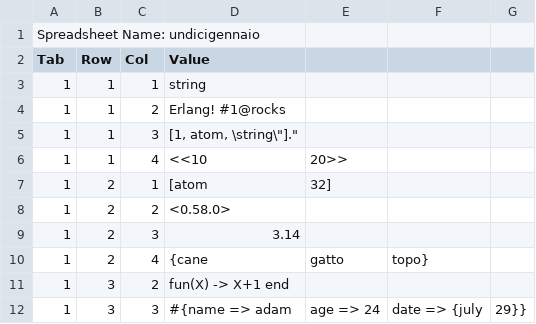
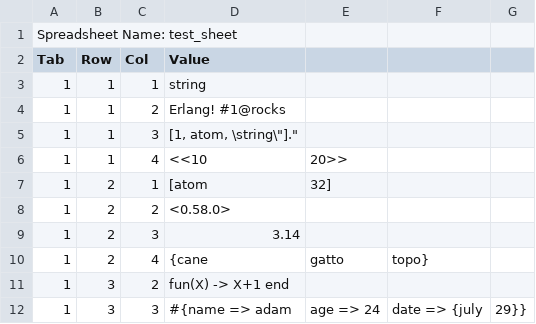
Before and after one commit to AdlaiSantopadre/Home, a CSV file: prova.csv, drawn as a sheet.

```diff
--- a/prova.csv
+++ b/prova.csv
@@ -1,2 +1,2 @@
-Spreadsheet Name: undicigennaio
+Spreadsheet Name: test_sheet
 Tab,Row,Col,Value
```
Also changed, not shown: 27 other files.
